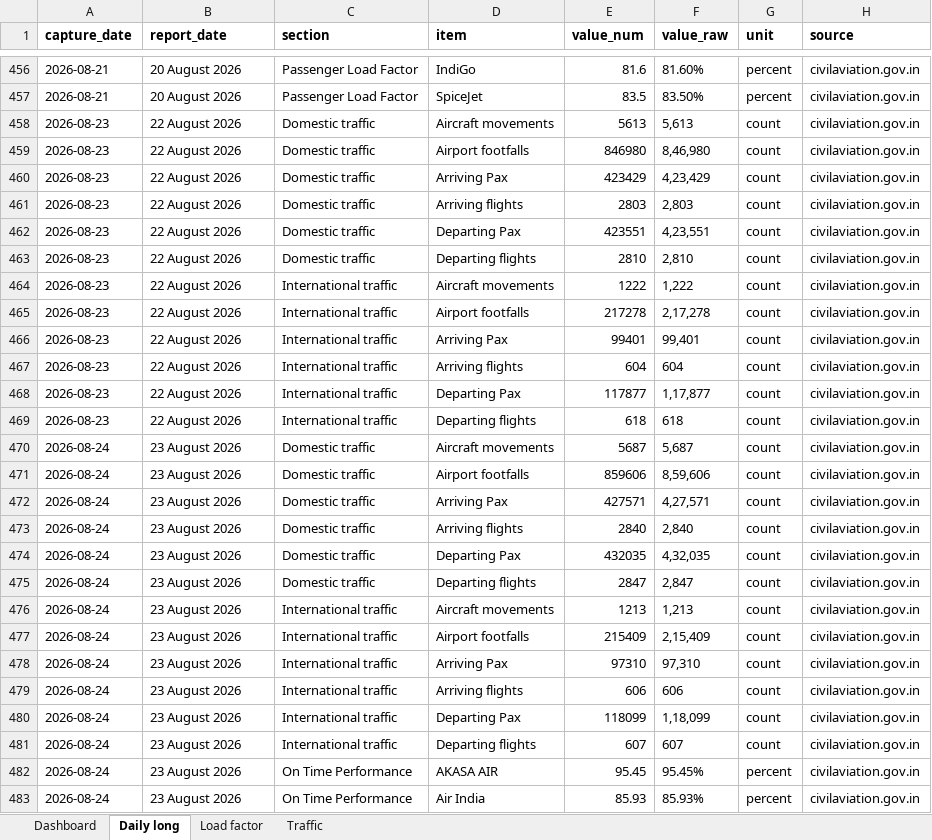
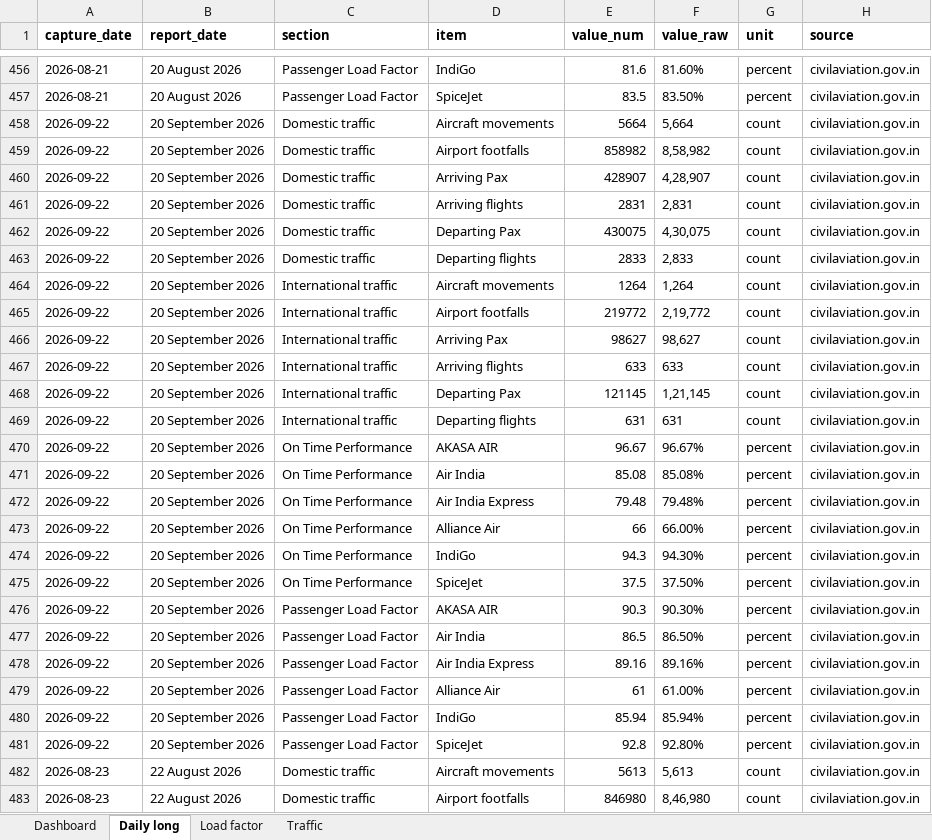
Before and after one commit to isgulati95-code/flight-fare-tracker, an Excel workbook: aviation.xlsx, sheet Daily long, drawn as a sheet; only a part is shown, gaps mark what is left out; the shorter side is filled out with more unchanged rows; values as stored, in another font and other column widths than the file's, no borders; the diff names each change by its address in the sheet, - before the commit and + after, or states it on an @@ line.

```diff
--- a/aviation.xlsx (sheet Daily long)
+++ b/aviation.xlsx (sheet Daily long)
+row 458: 2026-09-22 | 20 September 2026 | Domestic traffic | Aircraft movements | 5664 | 5,664 | count | civilaviation.gov.in
+row 459: 2026-09-22 | 20 September 2026 | Domestic traffic | Airport footfalls | 858982 | 8,58,982 | count | civilaviation.gov.in
+row 460: 2026-09-22 | 20 September 2026 | Domestic traffic | Arriving Pax | 428907 | 4,28,907 | count | civilaviation.gov.in
+row 461: 2026-09-22 | 20 September 2026 | Domestic traffic | Arriving flights | 2831 | 2,831 | count | civilaviation.gov.in
+row 462: 2026-09-22 | 20 September 2026 | Domestic traffic | Departing Pax | 430075 | 4,30,075 | count | civilaviation.gov.in
+row 463: 2026-09-22 | 20 September 2026 | Domestic traffic | Departing flights | 2833 | 2,833 | count | civilaviation.gov.in
+row 464: 2026-09-22 | 20 September 2026 | International traffic | Aircraft movements | 1264 | 1,264 | count | civilaviation.gov.in
+row 465: 2026-09-22 | 20 September 2026 | International traffic | Airport footfalls | 219772 | 2,19,772 | count | civilaviation.gov.in
+row 466: 2026-09-22 | 20 September 2026 | International traffic | Arriving Pax | 98627 | 98,627 | count | civilaviation.gov.in
+row 467: 2026-09-22 | 20 September 2026 | International traffic | Arriving flights | 633 | 633 | count | civilaviation.gov.in
+row 468: 2026-09-22 | 20 September 2026 | International traffic | Departing Pax | 121145 | 1,21,145 | count | civilaviation.gov.in
+row 469: 2026-09-22 | 20 September 2026 | International traffic | Departing flights | 631 | 631 | count | civilaviation.gov.in
+row 470: 2026-09-22 | 20 September 2026 | On Time Performance | AKASA AIR | 96.67 | 96.67% | percent | civilaviation.gov.in
+row 471: 2026-09-22 | 20 September 2026 | On Time Performance | Air India | 85.08 | 85.08% | percent | civilaviation.gov.in
+row 472: 2026-09-22 | 20 September 2026 | On Time Performance | Air India Express | 79.48 | 79.48% | percent | civilaviation.gov.in
+row 473: 2026-09-22 | 20 September 2026 | On Time Performance | Alliance Air | 66 | 66.00% | percent | civilaviation.gov.in
+row 474: 2026-09-22 | 20 September 2026 | On Time Performance | IndiGo | 94.3 | 94.30% | percent | civilaviation.gov.in
+row 475: 2026-09-22 | 20 September 2026 | On Time Performance | SpiceJet | 37.5 | 37.50% | percent | civilaviation.gov.in
+row 476: 2026-09-22 | 20 September 2026 | Passenger Load Factor | AKASA AIR | 90.3 | 90.30% | percent | civilaviation.gov.in
+row 477: 2026-09-22 | 20 September 2026 | Passenger Load Factor | Air India | 86.5 | 86.50% | percent | civilaviation.gov.in
+row 478: 2026-09-22 | 20 September 2026 | Passenger Load Factor | Air India Express | 89.16 | 89.16% | percent | civilaviation.gov.in
+row 479: 2026-09-22 | 20 September 2026 | Passenger Load Factor | Alliance Air | 61 | 61.00% | percent | civilaviation.gov.in
+row 480: 2026-09-22 | 20 September 2026 | Passenger Load Factor | IndiGo | 85.94 | 85.94% | percent | civilaviation.gov.in
+row 481: 2026-09-22 | 20 September 2026 | Passenger Load Factor | SpiceJet | 92.8 | 92.80% | percent | civilaviation.gov.in
```
Also changed, not shown: sheet Dashboard, sheet Load factor, sheet Traffic, fares.xlsx, 4 other files.
